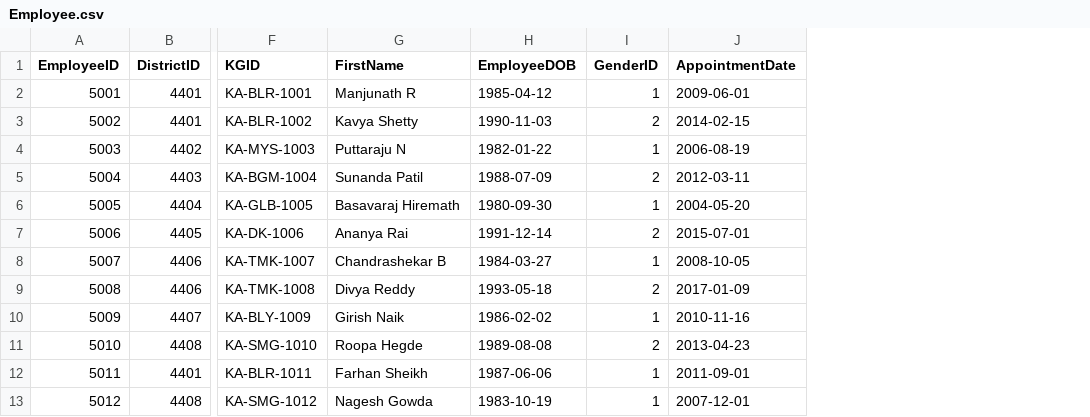
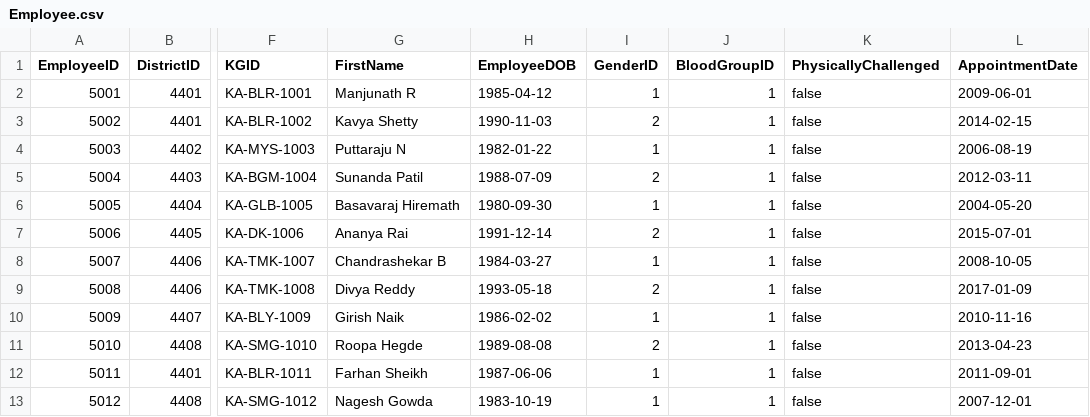
Before and after one commit to mukesh-dev-git/Raksha-Drishti-v2, a CSV file: catalyst/dataset-v2/out/csv/Employee.csv, drawn as a sheet; only a part is shown, gaps mark what is left out; the diff names each change by its address in the sheet, - before the commit and + after, or states it on an @@ line.

```diff
--- a/catalyst/dataset-v2/out/csv/Employee.csv
+++ b/catalyst/dataset-v2/out/csv/Employee.csv
+column J (BloodGroupID), rows 2-13: all 1
+column K (PhysicallyChallenged), rows 2-13: all false
```
Also changed, not shown: catalyst/dataset-v2/out/csv/Unit.csv, 8 other files.
